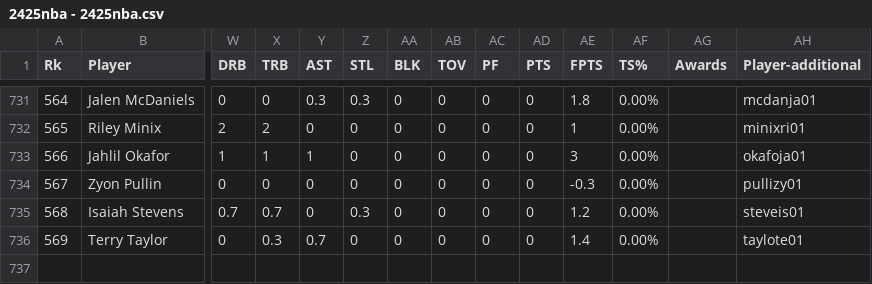
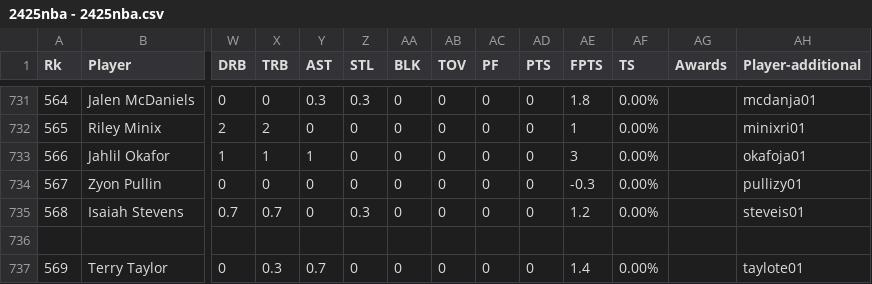
Before and after one commit to amanmeka/DataScience, a CSV file: 2425nba - 2425nba.csv, drawn as a sheet; only a part is shown, gaps mark what is left out; rows hold the shown columns only; the diff names each change by its address in the sheet, - before the commit and + after, or states it on an @@ line.

Commit message:
TS% to TS

```diff
--- a/2425nba - 2425nba.csv
+++ b/2425nba - 2425nba.csv
-AF1: TS%
+AF1: TS
+row 736: (empty)
```
